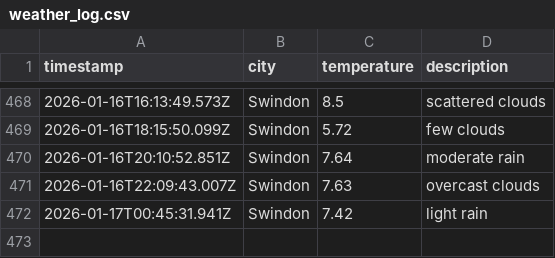
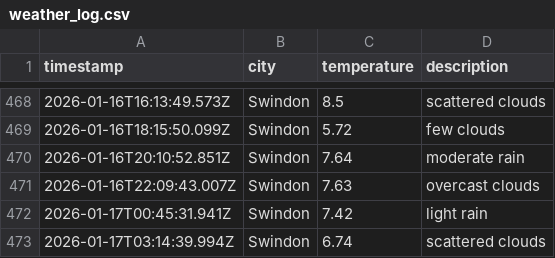
Before and after one commit to sjw-99/DataOps-Weather-App, a CSV file: data/weather_log.csv, drawn as a sheet; only a part is shown, gaps mark what is left out; the diff names each change by its address in the sheet, - before the commit and + after, or states it on an @@ line.

```diff
--- a/data/weather_log.csv
+++ b/data/weather_log.csv
+row 473: 2026-01-17T03:14:39.994Z | Swindon | 6.74 | scattered clouds
```
Also changed, not shown: 1 other file.
